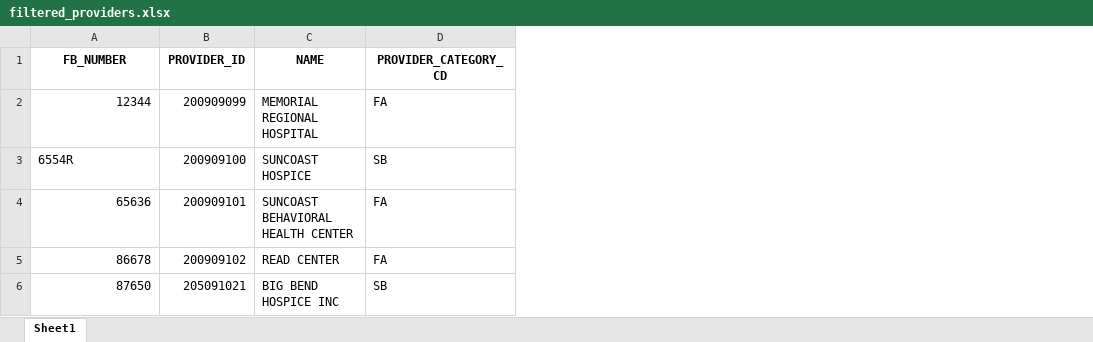
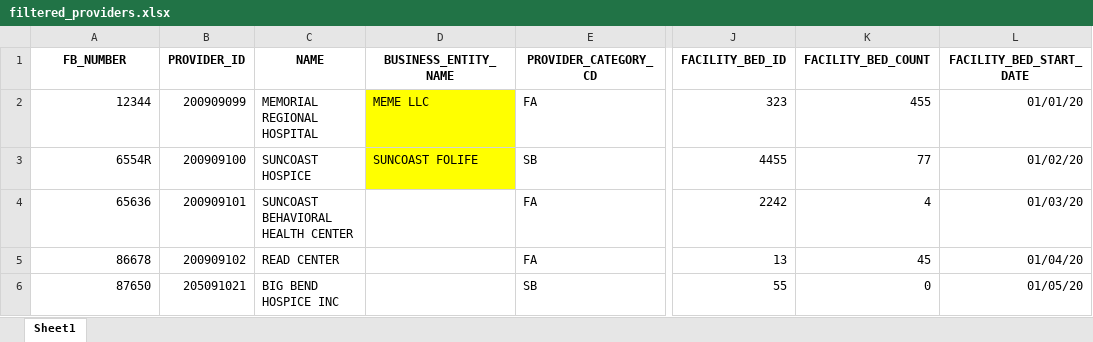
Before and after one commit to mikemena/web-scraper, an Excel workbook: ahca_data/filtered_providers.xlsx, sheet Sheet1, drawn as a sheet; only a part is shown, gaps mark what is left out; values as stored, in another font and other column widths than the file's, no borders; the diff names each change by its address in the sheet, - before the commit and + after, or states it on an @@ line.

```diff
--- a/ahca_data/filtered_providers.xlsx (sheet Sheet1)
+++ b/ahca_data/filtered_providers.xlsx (sheet Sheet1)
+column D (BUSINESS_ENTITY_NAME), rows 2-3: MEME LLC | SUNCOAST FOLIFE
+column J (FACILITY_BED_ID), rows 2-6: 323 | 4455 | 2242 | 13 | 55
+column K (FACILITY_BED_COUNT), rows 2-6: 455 | 77 | 4 | 45 | 0
+column L (FACILITY_BED_START_DATE), rows 2-6: 01/01/20 | 01/02/20 | 01/03/20 | 01/04/20 | 01/05/20
-A3 alignment: left
+A3 alignment: right
```
Also changed, not shown: ahca_data/all_facilities.xlsx, ahca_data/matched_provider_facility_data.xlsx, 1 other file.
